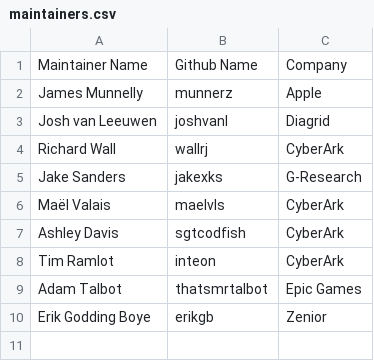
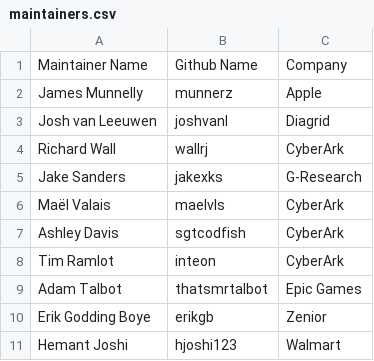
Before and after one commit to cert-manager/community, a CSV file: maintainers.csv, drawn as a sheet.

Commit message:
Add hjoshi123 as maintainer
Signed-off-by: Erik Godding Boye <egboye@gmail.com>

```diff
--- a/maintainers.csv
+++ b/maintainers.csv
@@ -10 +10,2 @@ Adam Talbot,thatsmrtalbot,Epic Games
 Erik Godding Boye,erikgb,Zenior
+Hemant Joshi,hjoshi123,Walmart
```
